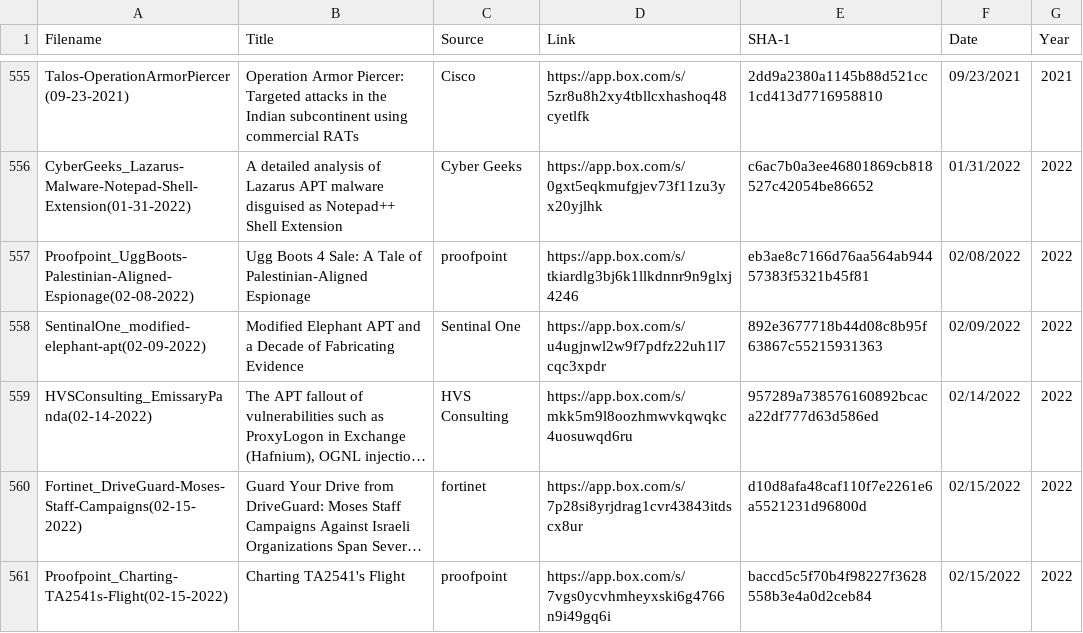
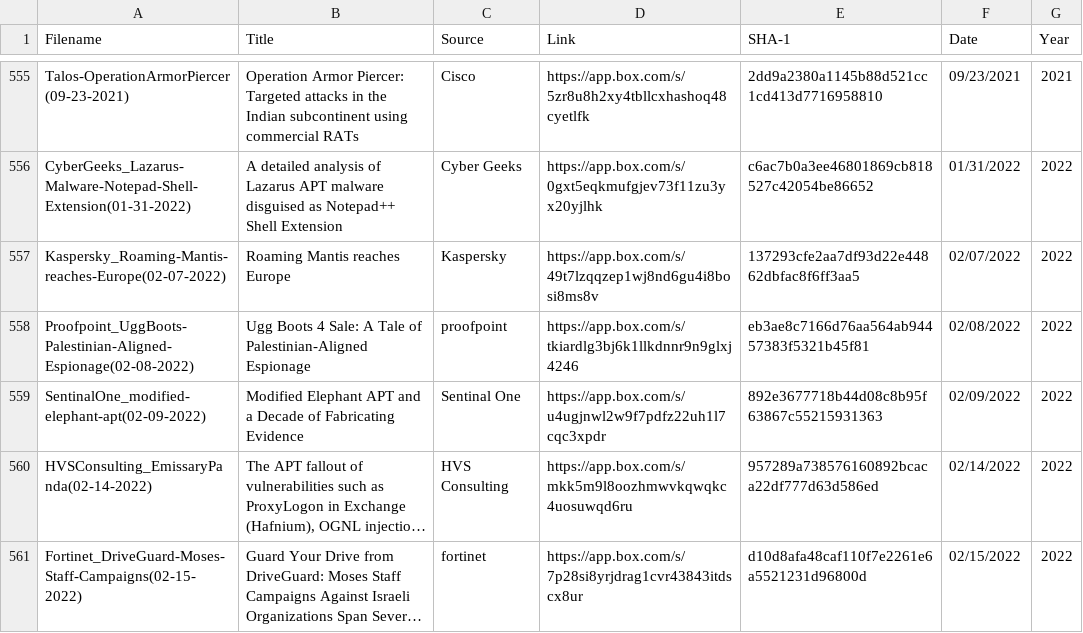
Before and after one commit to aptnotes/data, a CSV file: APTnotes.csv, drawn as a sheet; only a part is shown, gaps mark what is left out; the shorter side is filled out with more unchanged rows; long unchanged cells end in …; the diff names each change by its address in the sheet, - before the commit and + after, or states it on an @@ line.

Commit message:
Add Kaspersky report
Fix #286

```diff
--- a/APTnotes.csv
+++ b/APTnotes.csv
+row 557: Kaspersky_Roaming-Mantis-reaches-Europe(02-07-2022) | Roaming Mantis reaches Europe | Kaspersky | https://app.box.com/s/49t7lzqqzep1wj8nd6gu4i8bosi8ms8v | 137293cfe2aa7df93d22e44862dbfac8f6ff3aa5 | 02/07/2022 | 2022
```
Also changed, not shown: 1 other file.
